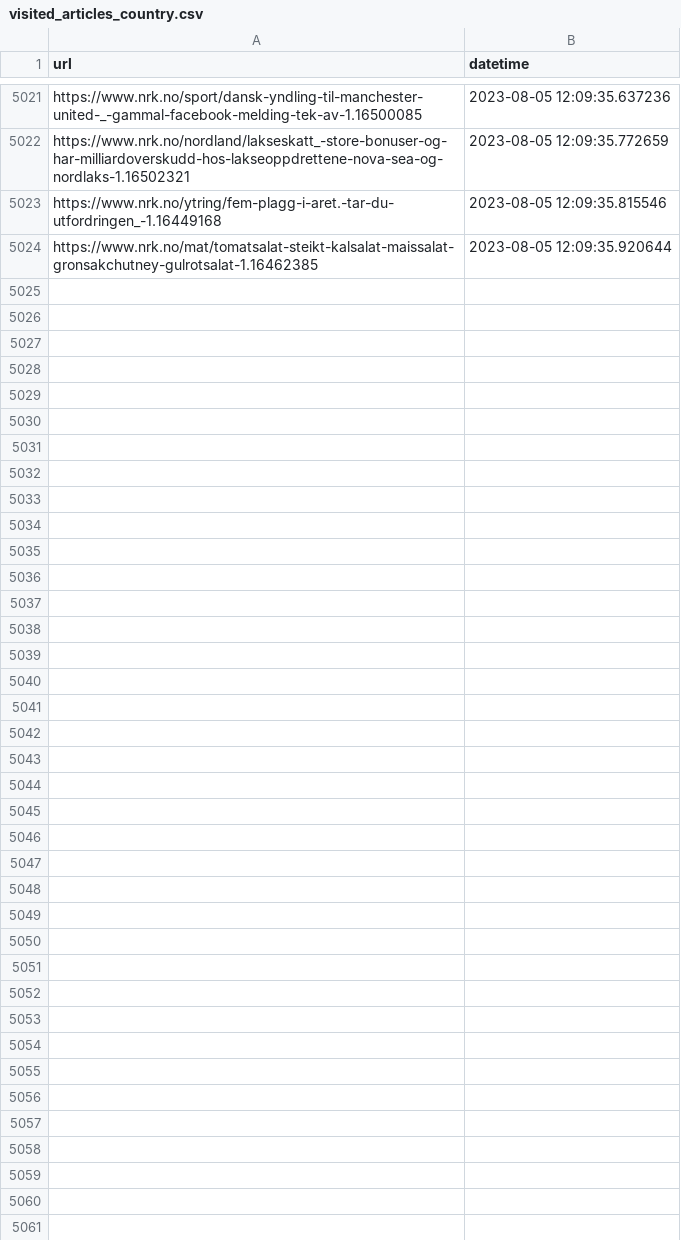
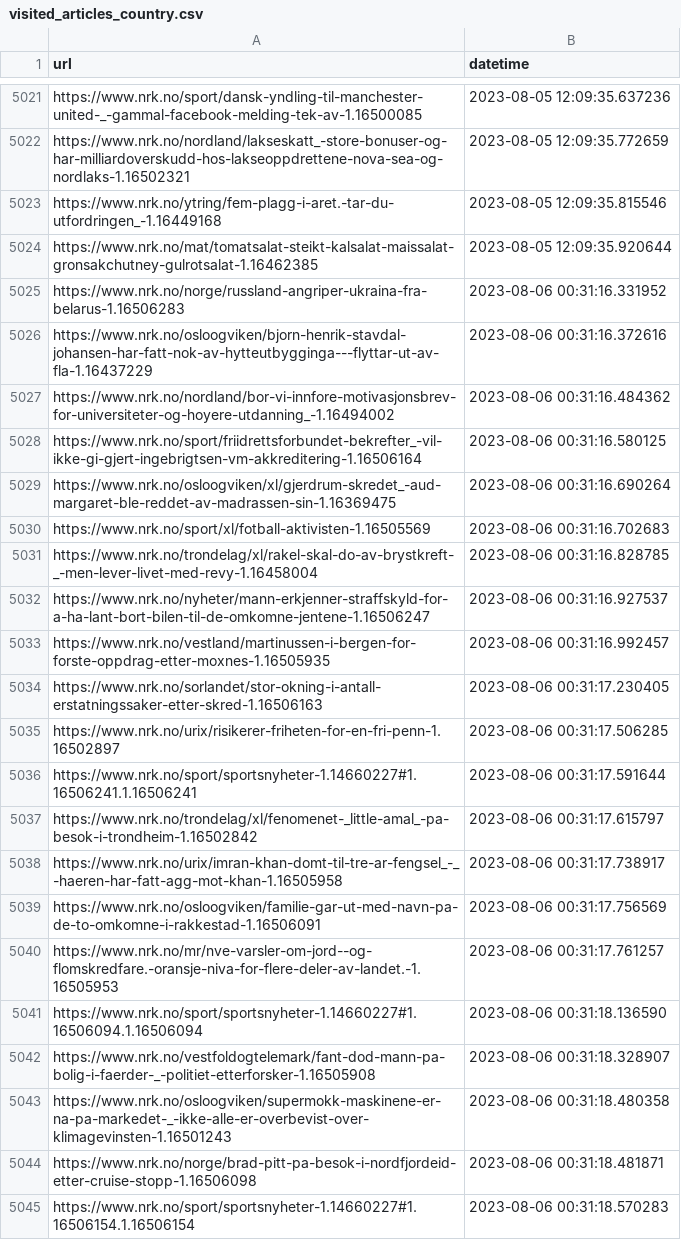
Before and after one commit to EllingOftedal/GIS-Blog, a CSV file: scripts/nrk/global/results/visited_articles_country.csv, drawn as a sheet; only a part is shown, gaps mark what is left out.

```diff
--- a/scripts/nrk/global/results/visited_articles_country.csv
+++ b/scripts/nrk/global/results/visited_articles_country.csv
@@ -5024 +5024,22 @@ https://www.nrk.no/ytring/fem-plagg-i-aret.-tar-du-utfordringen_-1.16449168,2023
 https://www.nrk.no/mat/tomatsalat-steikt-kalsalat-maissalat-gronsakchutney-gulrotsalat-1.16462385,2023-08-05 12:09:35.920644
+https://www.nrk.no/norge/russland-angriper-ukraina-fra-belarus-1.16506283,2023-08-06 00:31:16.331952
+https://www.nrk.no/osloogviken/bjorn-henrik-stavdal-johansen-har-fatt-nok-av-hytteutbygginga---flyttar-ut-av-fla-1.16437229,2023-08-06 00:31:16.372616
+https://www.nrk.no/nordland/bor-vi-innfore-motivasjonsbrev-for-universiteter-og-hoyere-utdanning_-1.16494002,2023-08-06 00:31:16.484362
+https://www.nrk.no/sport/friidrettsforbundet-bekrefter_-vil-ikke-gi-gjert-ingebrigtsen-vm-akkreditering-1.16506164,2023-08-06 00:31:16.580125
+https://www.nrk.no/osloogviken/xl/gjerdrum-skredet_-aud-margaret-ble-reddet-av-madrassen-sin-1.16369475,2023-08-06 00:31:16.690264
+https://www.nrk.no/sport/xl/fotball-aktivisten-1.16505569,2023-08-06 00:31:16.702683
+https://www.nrk.no/trondelag/xl/rakel-skal-do-av-brystkreft-_-men-lever-livet-med-revy-1.16458004,2023-08-06 00:31:16.828785
+https://www.nrk.no/nyheter/mann-erkjenner-straffskyld-for-a-ha-lant-bort-bilen-til-de-omkomne-jentene-1.16506247,2023-08-06 00:31:16.927537
+https://www.nrk.no/vestland/martinussen-i-bergen-for-forste-oppdrag-etter-moxnes-1.16505935,2023-08-06 00:31:16.992457
+https://www.nrk.no/sorlandet/stor-okning-i-antall-erstatningssaker-etter-skred-1.16506163,2023-08-06 00:31:17.230405
+https://www.nrk.no/urix/risikerer-friheten-for-en-fri-penn-1.16502897,2023-08-06 00:31:17.506285
+https://www.nrk.no/sport/sportsnyheter-1.14660227#1.16506241.1.16506241,2023-08-06 00:31:17.591644
+https://www.nrk.no/trondelag/xl/fenomenet-_little-amal_-pa-besok-i-trondheim-1.16502842,2023-08-06 00:31:17.615797
+https://www.nrk.no/urix/imran-khan-domt-til-tre-ar-fengsel_-_-haeren-har-fatt-agg-mot-khan-1.16505958,2023-08-06 00:31:17.738917
+https://www.nrk.no/osloogviken/familie-gar-ut-med-navn-pa-de-to-omkomne-i-rakkestad-1.16506091,2023-08-06 00:31:17.756569
+https://www.nrk.no/mr/nve-varsler-om-jord--og-flomskredfare.-oransje-niva-for-flere-deler-av-landet.-1.16505953,2023-08-06 00:31:17.761257
+https://www.nrk.no/sport/sportsnyheter-1.14660227#1.16506094.1.16506094,2023-08-06 00:31:18.136590
+https://www.nrk.no/vestfoldogtelemark/fant-dod-mann-pa-bolig-i-faerder-_-politiet-etterforsker-1.16505908,2023-08-06 00:31:18.328907
+https://www.nrk.no/osloogviken/supermokk-maskinene-er-na-pa-markedet-_-ikke-alle-er-overbevist-over-klimagevinsten-1.16501243,2023-08-06 00:31:18.480358
+https://www.nrk.no/norge/brad-pitt-pa-besok-i-nordfjordeid-etter-cruise-stopp-1.16506098,2023-08-06 00:31:18.481871
+https://www.nrk.no/sport/sportsnyheter-1.14660227#1.16506154.1.16506154,2023-08-06 00:31:18.570283
```
Also changed, not shown: scripts/nrk/inland/results/visited_articles_innland.csv, 1 other file.
